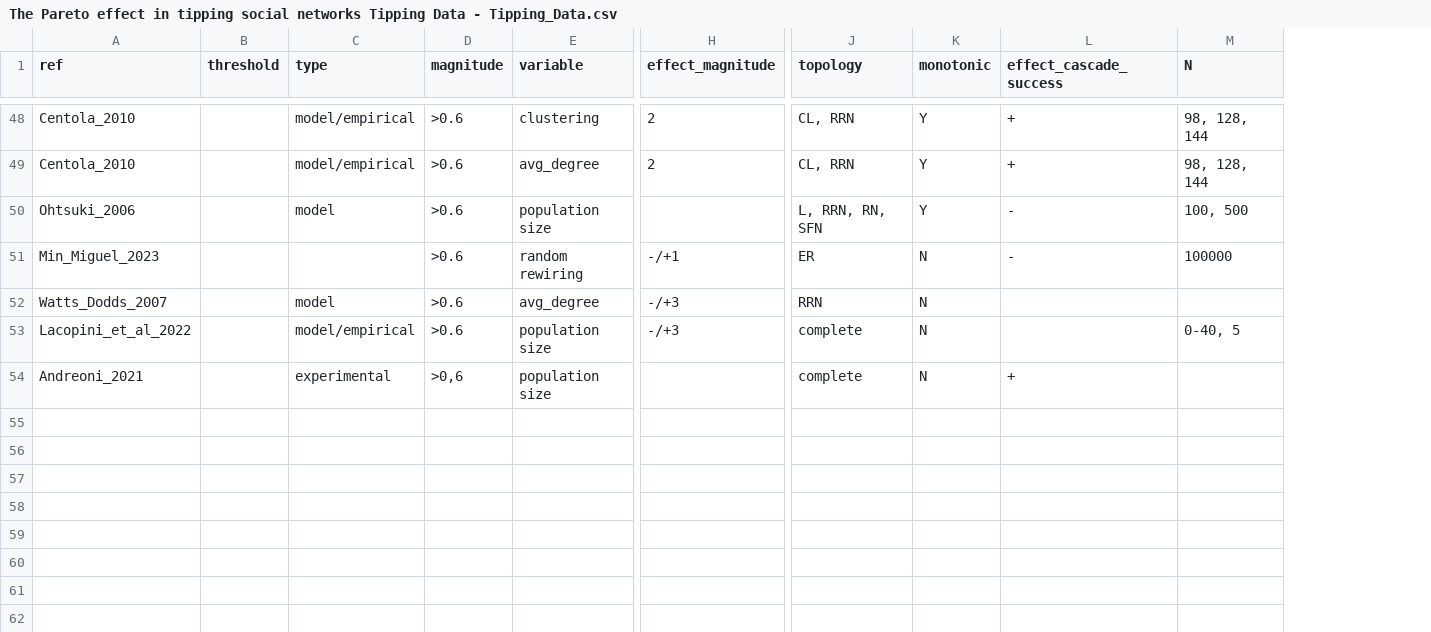
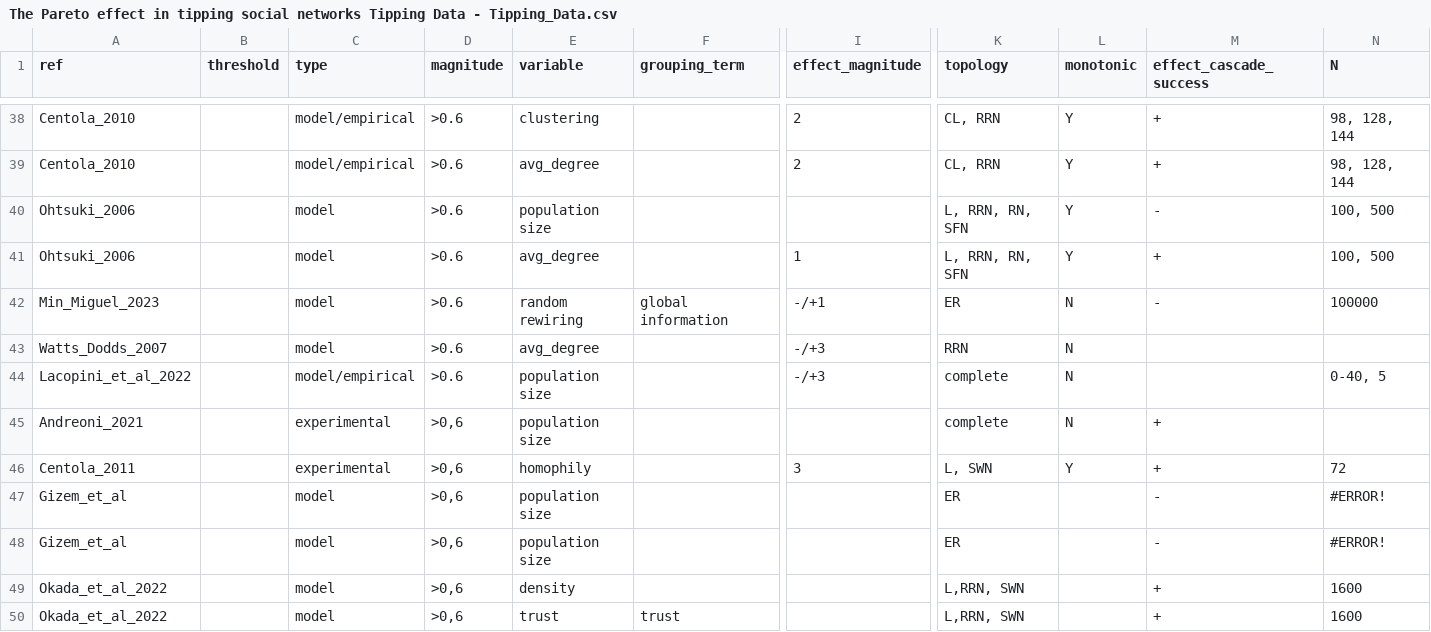
Before and after one commit to foroveralls/pareto_tipping, a CSV file: Data/Compiled/The Pareto effect in tipping social networks Tipping Data - Tipping_Data.csv, drawn as a sheet; only a part is shown, gaps mark what is left out; addresses are those after the commit; rows hold the shown columns only; the diff covers the shown part only; the diff names each change by its address in the sheet, - before the commit and + after, or states it on an @@ line.

```diff
--- a/Data/Compiled/The Pareto effect in tipping social networks Tipping Data - Tipping_Data.csv
+++ b/Data/Compiled/The Pareto effect in tipping social networks Tipping Data - Tipping_Data.csv
+column F (grouping_term), row 42: global information
+row 41: Ohtsuki_2006 |  | model | >0.6 | avg_degree |  | 1 | L, RRN, RN, SFN | Y | + | 100, 500
-C42 (type): (empty)
+C42 (type): model
+row 46: Centola_2011 |  | experimental | >0,6 | homophily |  | 3 | L, SWN | Y | + | 72
+row 47: Gizem_et_al |  | model | >0,6 | population size |  |  | ER |  | - | #ERROR!
+row 48: Gizem_et_al |  | model | >0,6 | population size |  |  | ER |  | - | #ERROR!
+row 49: Okada_et_al_2022 |  | model | >0,6 | density |  |  | L,RRN, SWN |  | + | 1600
+row 50: Okada_et_al_2022 |  | model | >0,6 | trust | trust |  | L,RRN, SWN |  | + | 1600
```
Also changed, not shown: 9 added rows, 10 removed rows and 1 edited cell elsewhere in this file, Data/Compiled/The Pareto effect in tipping social networks Tipping Data - Tipping_Data_Raw.csv, 10 other files.
